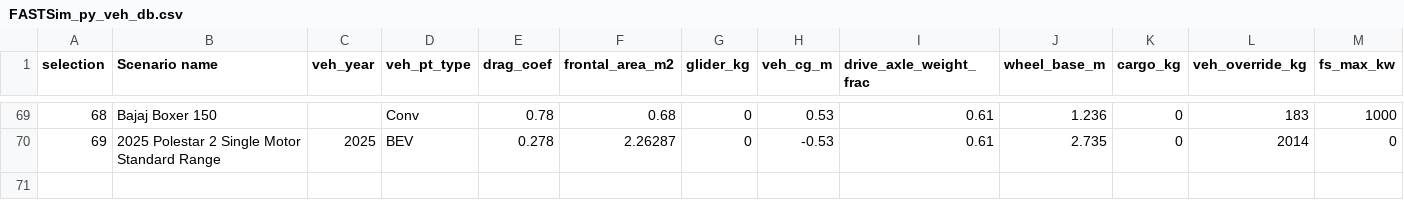
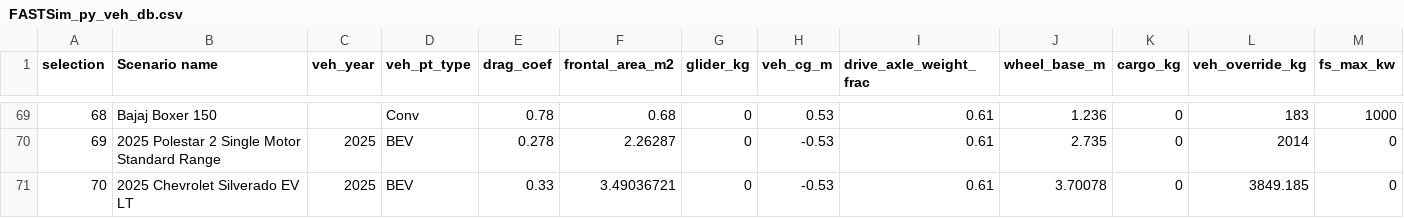
Before and after one commit to NREL/fastsim, a CSV file: python/fastsim/resources/FASTSim_py_veh_db.csv, drawn as a sheet; only a part is shown, gaps mark what is left out; rows hold the shown columns only; the diff names each change by its address in the sheet, - before the commit and + after, or states it on an @@ line.

Commit message:
upload silverado EV model

```diff
--- a/python/fastsim/resources/FASTSim_py_veh_db.csv
+++ b/python/fastsim/resources/FASTSim_py_veh_db.csv
+row 71: 70 | 2025 Chevrolet Silverado EV LT | 2025 | BEV | 0.33 | 3.49036721 | 0 | -0.53 | 0.61 | 3.70078 | 0 | 3849.185 | 0
```
Also changed, not shown: 4 other files.
